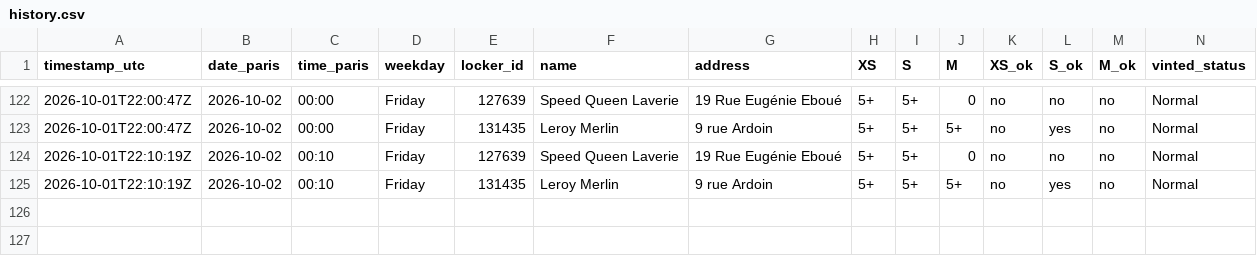
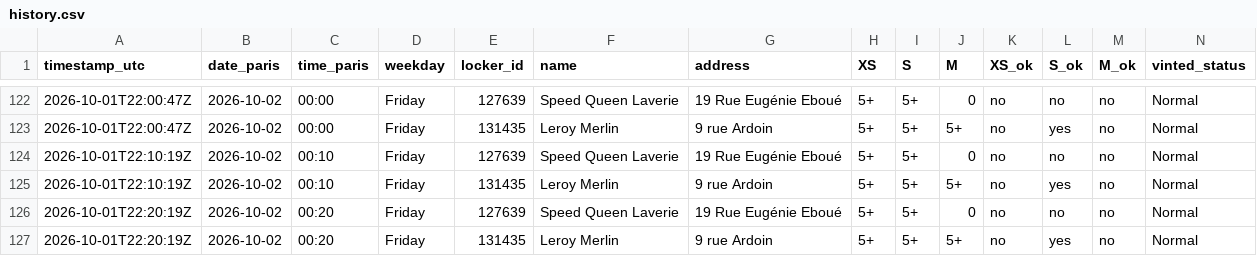
Before and after one commit to jodsav1994-netizen/vinted-go-tracker, a CSV file: data/history.csv, drawn as a sheet; only a part is shown, gaps mark what is left out.

Commit message:
Locker snapshot 2026-10-01T22:20Z

```diff
--- a/data/history.csv
+++ b/data/history.csv
@@ -125 +125,3 @@ timestamp_utc,date_paris,time_paris,weekday,locker_id,name,address,XS,S,M,XS_ok,
 2026-10-01T22:10:19Z,2026-10-02,00:10,Friday,131435,Leroy Merlin,9 rue Ardoin,5+,5+,5+,no,yes,no,Normal
+2026-10-01T22:20:19Z,2026-10-02,00:20,Friday,127639,Speed Queen Laverie,19 Rue Eugénie Eboué,5+,5+,0,no,no,no,Normal
+2026-10-01T22:20:19Z,2026-10-02,00:20,Friday,131435,Leroy Merlin,9 rue Ardoin,5+,5+,5+,no,yes,no,Normal
```
